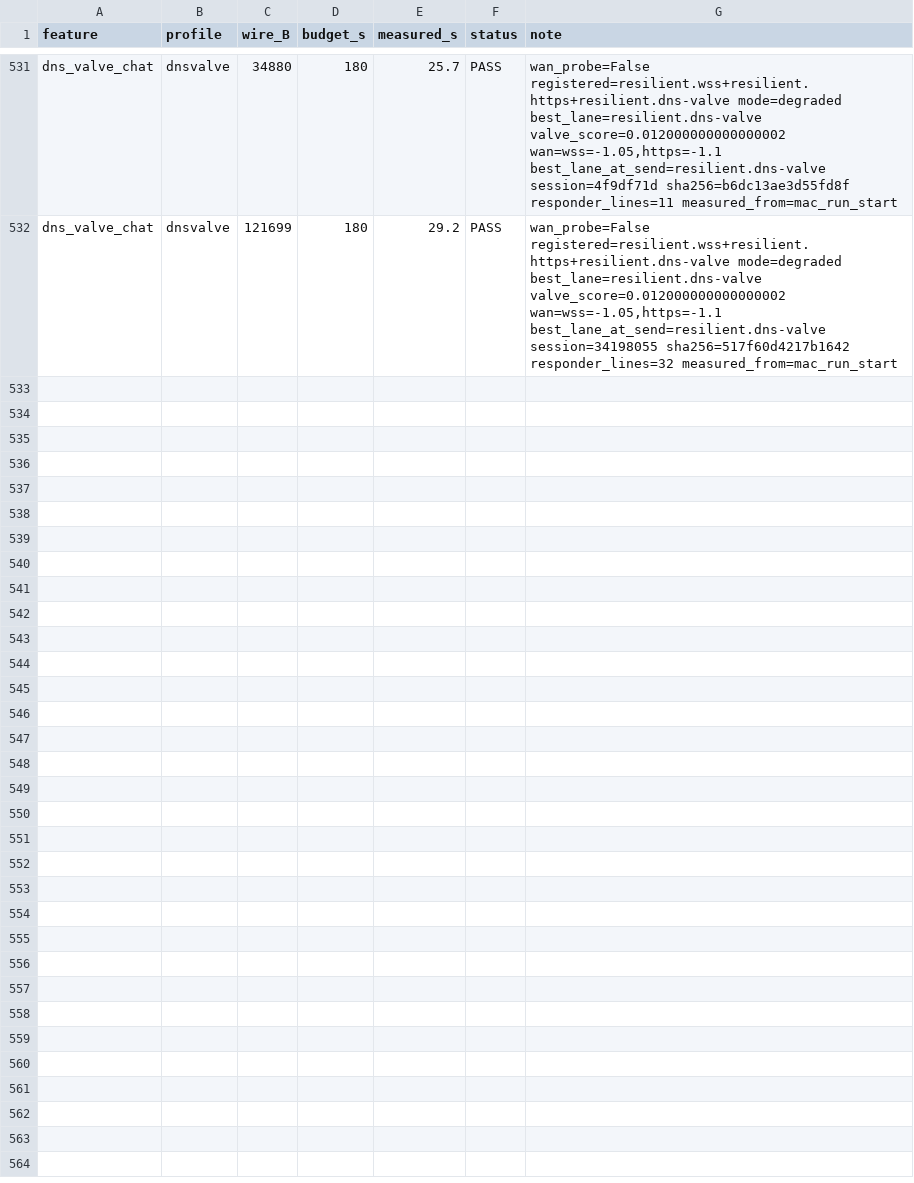
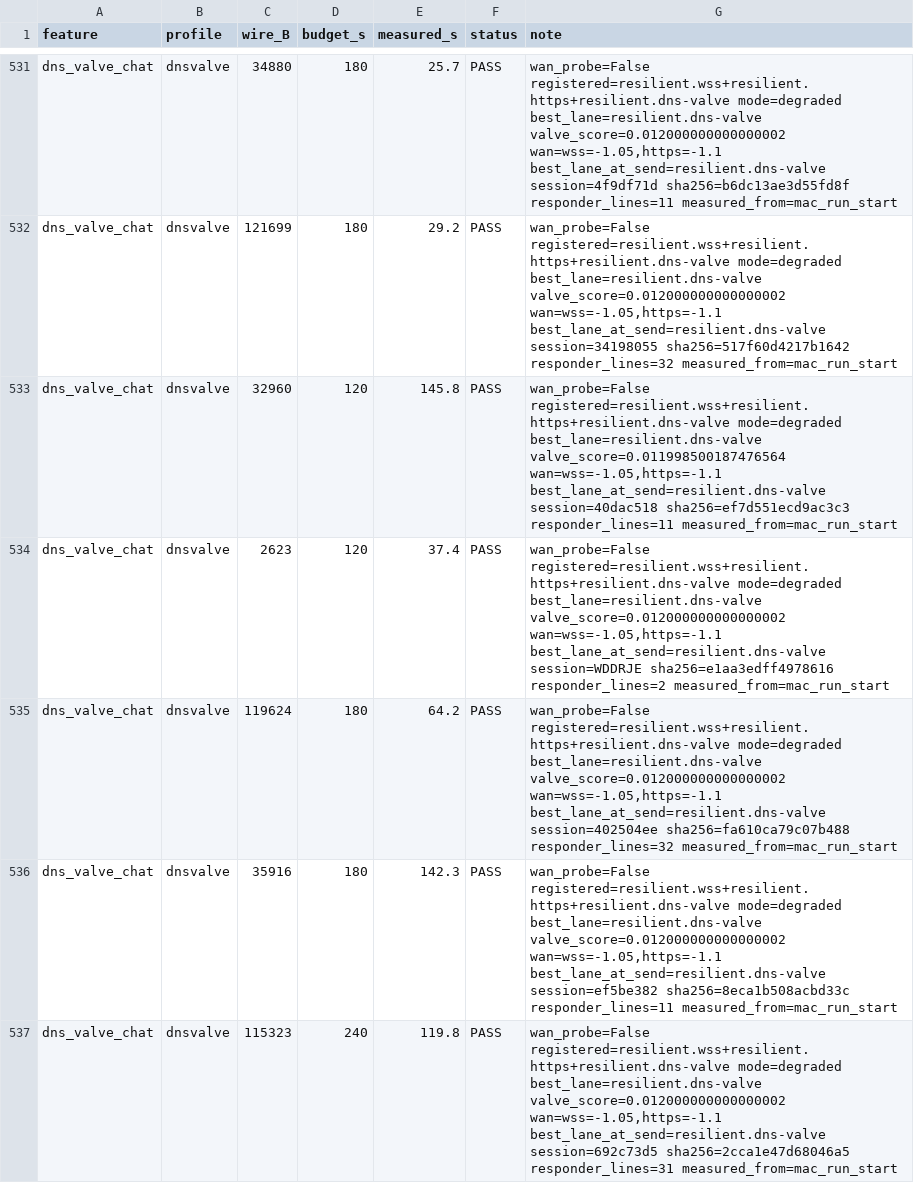
Before and after one commit to tlscodes/liveresilient, a TSV file: tools/dossier/app_journey_results.tsv, drawn as a sheet; only a part is shown, gaps mark what is left out.

```diff
--- a/tools/dossier/app_journey_results.tsv
+++ b/tools/dossier/app_journey_results.tsv
@@ -532 +532,6 @@ dns_valve_chat	dnsvalve	34880	180	25.7	PASS	wan_probe=False registered=resilient
 dns_valve_chat	dnsvalve	121699	180	29.2	PASS	wan_probe=False registered=resilient.wss+resilient.https+resilient.dns-valve mode=degraded best_lane=resilient.dns-valve valve_score=0.012000000000000002 wan=wss=-1.05,https=-1.1 best_lane_at_send=resilient.dns-valve session=34198055 sha256=517f60d4217b1642 responder_lines=32 measured_from=mac_run_start
+dns_valve_chat	dnsvalve	32960	120	145.8	PASS	wan_probe=False registered=resilient.wss+resilient.https+resilient.dns-valve mode=degraded best_lane=resilient.dns-valve valve_score=0.011998500187476564 wan=wss=-1.05,https=-1.1 best_lane_at_send=resilient.dns-valve session=40dac518 sha256=ef7d551ecd9ac3c3 responder_lines=11 measured_from=mac_run_start
+dns_valve_chat	dnsvalve	2623	120	37.4	PASS	wan_probe=False registered=resilient.wss+resilient.https+resilient.dns-valve mode=degraded best_lane=resilient.dns-valve valve_score=0.012000000000000002 wan=wss=-1.05,https=-1.1 best_lane_at_send=resilient.dns-valve session=WDDRJE sha256=e1aa3edff4978616 responder_lines=2 measured_from=mac_run_start
+dns_valve_chat	dnsvalve	119624	180	64.2	PASS	wan_probe=False registered=resilient.wss+resilient.https+resilient.dns-valve mode=degraded best_lane=resilient.dns-valve valve_score=0.012000000000000002 wan=wss=-1.05,https=-1.1 best_lane_at_send=resilient.dns-valve session=402504ee sha256=fa610ca79c07b488 responder_lines=32 measured_from=mac_run_start
+dns_valve_chat	dnsvalve	35916	180	142.3	PASS	wan_probe=False registered=resilient.wss+resilient.https+resilient.dns-valve mode=degraded best_lane=resilient.dns-valve valve_score=0.012000000000000002 wan=wss=-1.05,https=-1.1 best_lane_at_send=resilient.dns-valve session=ef5be382 sha256=8eca1b508acbd33c responder_lines=11 measured_from=mac_run_start
+dns_valve_chat	dnsvalve	115323	240	119.8	PASS	wan_probe=False registered=resilient.wss+resilient.https+resilient.dns-valve mode=degraded best_lane=resilient.dns-valve valve_score=0.012000000000000002 wan=wss=-1.05,https=-1.1 best_lane_at_send=resilient.dns-valve session=692c73d5 sha256=2cca1e47d68046a5 responder_lines=31 measured_from=mac_run_start
```
Also changed, not shown: tools/dossier/manifest.tsv.
